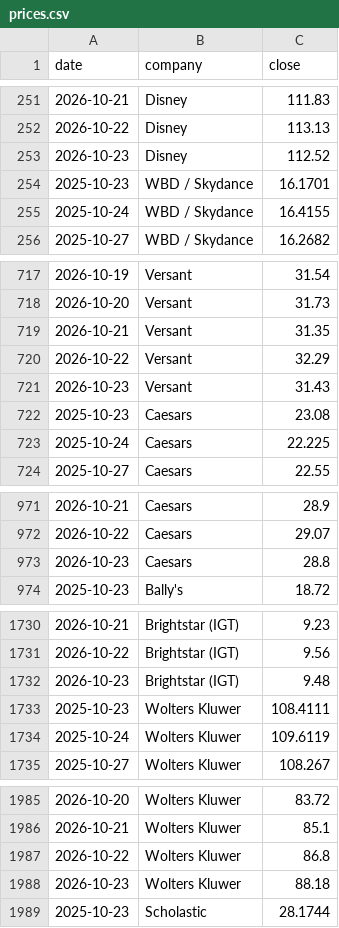
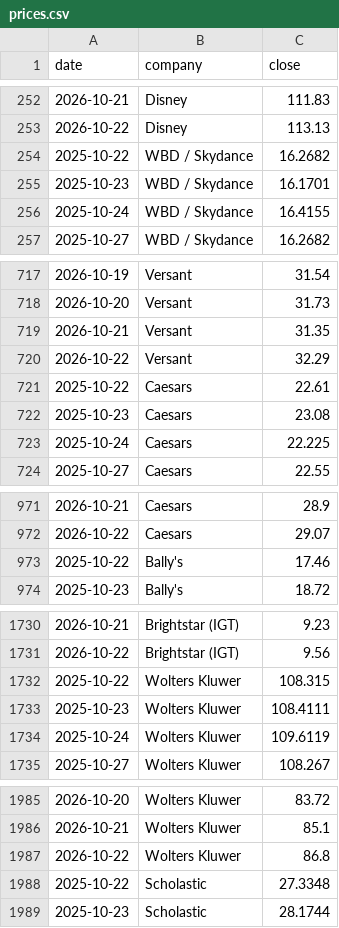
Before and after one commit to hrishi9635/client-intel, a CSV file: data/prices.csv, drawn as a sheet; only a part is shown, gaps mark what is left out; removed rows and columns are numbered as before the commit, all else as after; the diff covers the shown part only; the diff names each change by its address in the sheet, - before the commit and + after, or states it on an @@ line.

```diff
--- a/data/prices.csv
+++ b/data/prices.csv
-row 253: 2026-10-23 | Disney | 112.52
+row 254: 2025-10-22 | WBD / Skydance | 16.2682
-row 721: 2026-10-23 | Versant | 31.43
+row 721: 2025-10-22 | Caesars | 22.61
-row 973: 2026-10-23 | Caesars | 28.8
+row 973: 2025-10-22 | Bally's | 17.46
-row 1732: 2026-10-23 | Brightstar (IGT) | 9.48
+row 1732: 2025-10-22 | Wolters Kluwer | 108.315
-row 1988: 2026-10-23 | Wolters Kluwer | 88.18
+row 1988: 2025-10-22 | Scholastic | 27.3348
```
Also changed, not shown: 3 added rows, 5 removed rows and 4 edited cells elsewhere in this file, data/market.csv, 3 other files.
